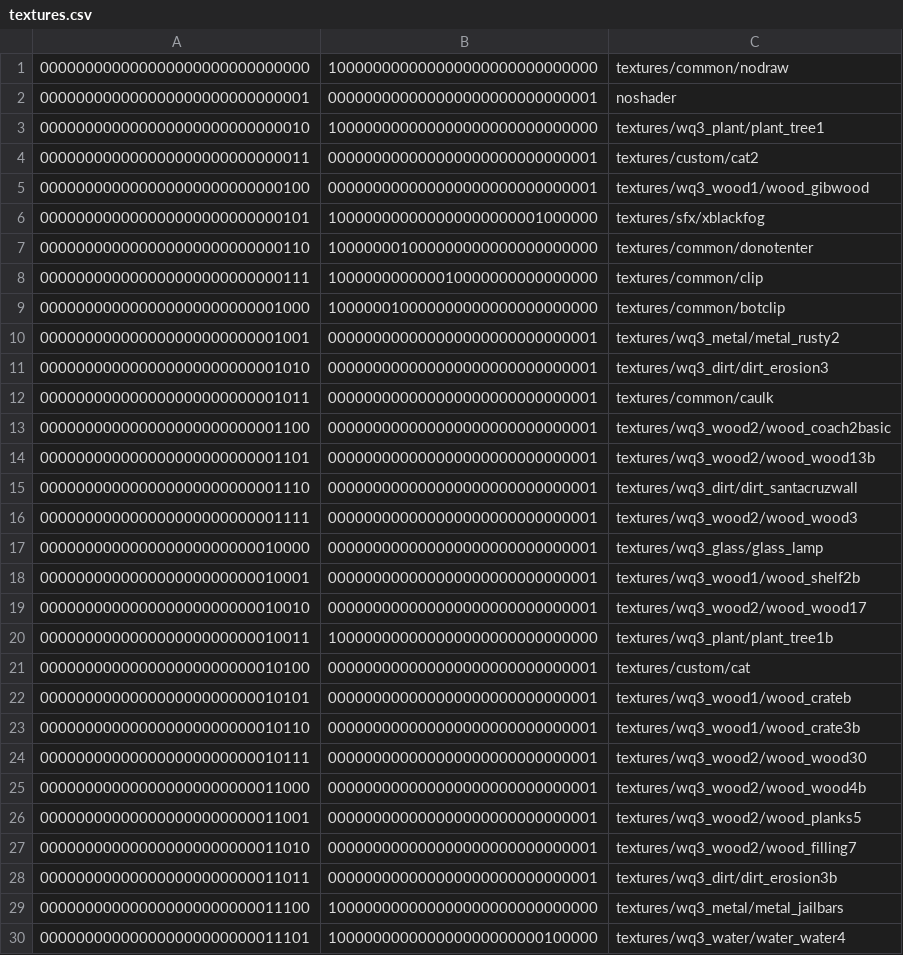
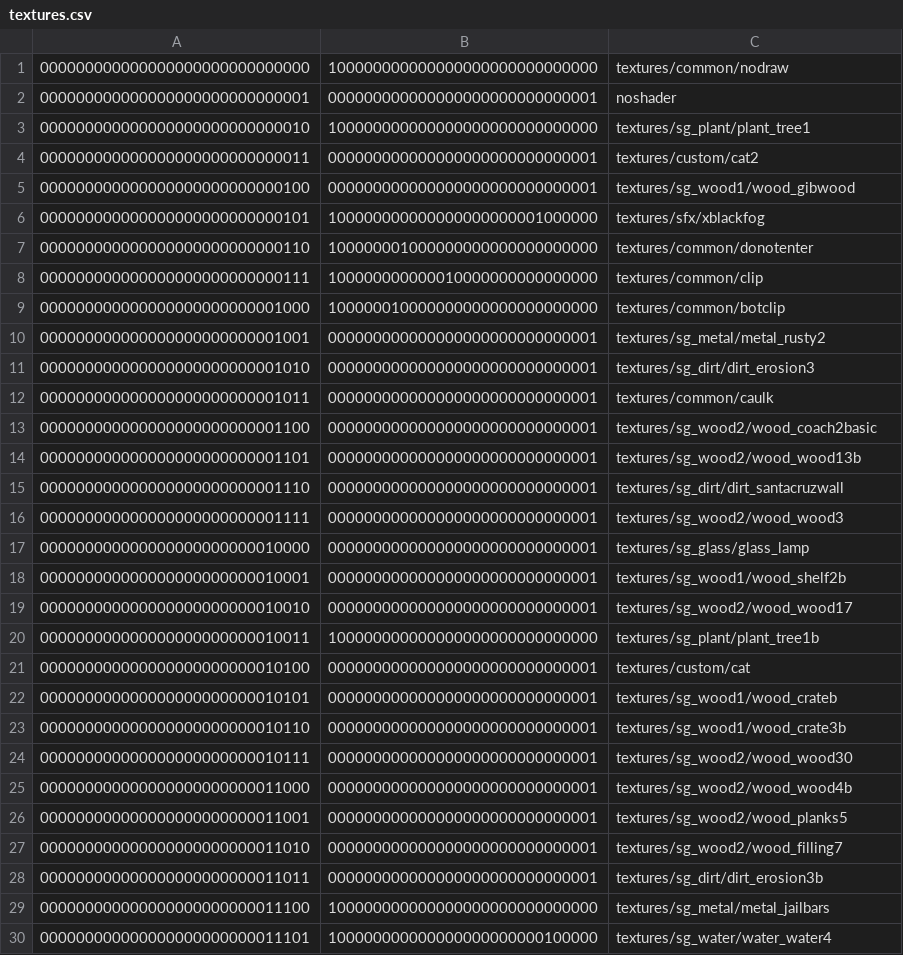
Before and after one commit to illwieckz/br_haunted_src.pk3dir, a CSV file: maps/br_haunted.bspdir/textures.csv, drawn as a sheet; only a part is shown; the diff covers the shown part only.

Commit message:
fix textures to use smokinguns path

```diff
--- a/maps/br_haunted.bspdir/textures.csv
+++ b/maps/br_haunted.bspdir/textures.csv
@@ -2,5 +2,5 @@
 000000000000000000000000000001,000000000000000000000000000001,noshader
-000000000000000000000000000010,100000000000000000000000000000,textures/wq3_plant/plant_tree1
+000000000000000000000000000010,100000000000000000000000000000,textures/sg_plant/plant_tree1
 000000000000000000000000000011,000000000000000000000000000001,textures/custom/cat2
-000000000000000000000000000100,000000000000000000000000000001,textures/wq3_wood1/wood_gibwood
+000000000000000000000000000100,000000000000000000000000000001,textures/sg_wood1/wood_gibwood
 000000000000000000000000000101,100000000000000000000001000000,textures/sfx/xblackfog
@@ -9,22 +9,22 @@
 000000000000000000000000001000,100000010000000000000000000000,textures/common/botclip
-000000000000000000000000001001,000000000000000000000000000001,textures/wq3_metal/metal_rusty2
-000000000000000000000000001010,000000000000000000000000000001,textures/wq3_dirt/dirt_erosion3
+000000000000000000000000001001,000000000000000000000000000001,textures/sg_metal/metal_rusty2
+000000000000000000000000001010,000000000000000000000000000001,textures/sg_dirt/dirt_erosion3
 000000000000000000000000001011,000000000000000000000000000001,textures/common/caulk
-000000000000000000000000001100,000000000000000000000000000001,textures/wq3_wood2/wood_coach2basic
-000000000000000000000000001101,000000000000000000000000000001,textures/wq3_wood2/wood_wood13b
-000000000000000000000000001110,000000000000000000000000000001,textures/wq3_dirt/dirt_santacruzwall
-000000000000000000000000001111,000000000000000000000000000001,textures/wq3_wood2/wood_wood3
-000000000000000000000000010000,000000000000000000000000000001,textures/wq3_glass/glass_lamp
-000000000000000000000000010001,000000000000000000000000000001,textures/wq3_wood1/wood_shelf2b
-000000000000000000000000010010,000000000000000000000000000001,textures/wq3_wood2/wood_wood17
-000000000000000000000000010011,100000000000000000000000000000,textures/wq3_plant/plant_tree1b
+000000000000000000000000001100,000000000000000000000000000001,textures/sg_wood2/wood_coach2basic
+000000000000000000000000001101,000000000000000000000000000001,textures/sg_wood2/wood_wood13b
+000000000000000000000000001110,000000000000000000000000000001,textures/sg_dirt/dirt_santacruzwall
+000000000000000000000000001111,000000000000000000000000000001,textures/sg_wood2/wood_wood3
+000000000000000000000000010000,000000000000000000000000000001,textures/sg_glass/glass_lamp
+000000000000000000000000010001,000000000000000000000000000001,textures/sg_wood1/wood_shelf2b
+000000000000000000000000010010,000000000000000000000000000001,textures/sg_wood2/wood_wood17
+000000000000000000000000010011,100000000000000000000000000000,textures/sg_plant/plant_tree1b
 000000000000000000000000010100,000000000000000000000000000001,textures/custom/cat
-000000000000000000000000010101,000000000000000000000000000001,textures/wq3_wood1/wood_crateb
-000000000000000000000000010110,000000000000000000000000000001,textures/wq3_wood1/wood_crate3b
-000000000000000000000000010111,000000000000000000000000000001,textures/wq3_wood2/wood_wood30
-000000000000000000000000011000,000000000000000000000000000001,textures/wq3_wood2/wood_wood4b
-000000000000000000000000011001,000000000000000000000000000001,textures/wq3_wood2/wood_planks5
-000000000000000000000000011010,000000000000000000000000000001,textures/wq3_wood2/wood_filling7
-000000000000000000000000011011,000000000000000000000000000001,textures/wq3_dirt/dirt_erosion3b
-000000000000000000000000011100,100000000000000000000000000000,textures/wq3_metal/metal_jailbars
-000000000000000000000000011101,100000000000000000000000100000,textures/wq3_water/water_water4
+000000000000000000000000010101,000000000000000000000000000001,textures/sg_wood1/wood_crateb
+000000000000000000000000010110,000000000000000000000000000001,textures/sg_wood1/wood_crate3b
+000000000000000000000000010111,000000000000000000000000000001,textures/sg_wood2/wood_wood30
+000000000000000000000000011000,000000000000000000000000000001,textures/sg_wood2/wood_wood4b
+000000000000000000000000011001,000000000000000000000000000001,textures/sg_wood2/wood_planks5
+000000000000000000000000011010,000000000000000000000000000001,textures/sg_wood2/wood_filling7
+000000000000000000000000011011,000000000000000000000000000001,textures/sg_dirt/dirt_erosion3b
+000000000000000000000000011100,100000000000000000000000000000,textures/sg_metal/metal_jailbars
+000000000000000000000000011101,100000000000000000000000100000,textures/sg_water/water_water4
```
Also changed, not shown: 35 edited cells elsewhere in this file.
